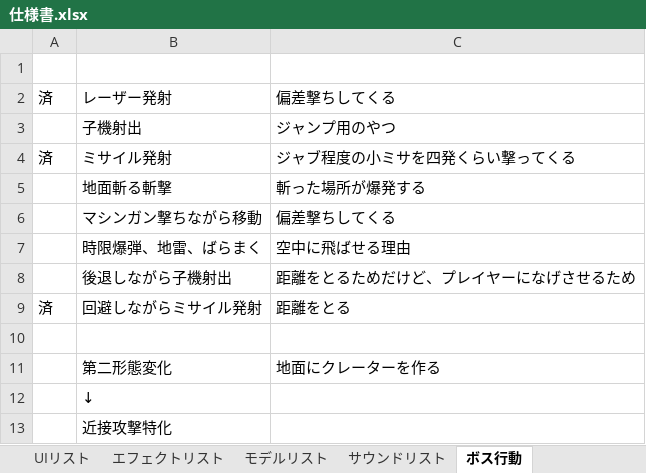
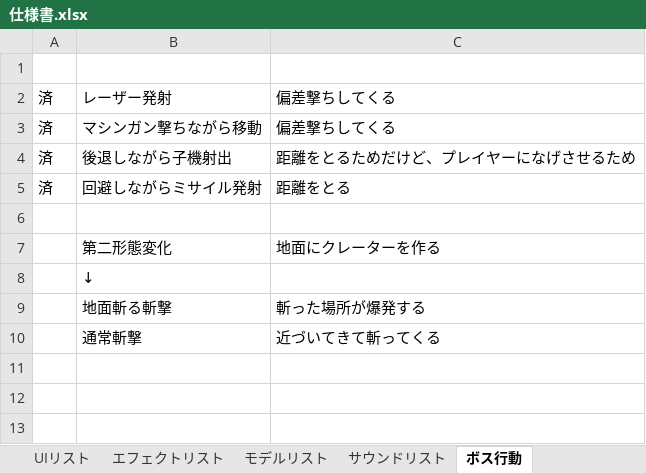
Before and after one commit to TakayamaMomoya/3DAction_2024, an Excel workbook: document/仕様書.xlsx, sheet ボス行動, drawn as a sheet; values as stored, in another font and other column widths than the file's, no borders; removed rows and columns are numbered as before the commit, all else as after; the diff names each change by its address in the sheet, - before the commit and + after, or states it on an @@ line.

```diff
--- a/document/仕様書.xlsx (sheet ボス行動)
+++ b/document/仕様書.xlsx (sheet ボス行動)
-row 3:  | 子機射出 | ジャンプ用のやつ
-row 4: 済 | ミサイル発射 | ジャブ程度の小ミサを四発くらい撃ってくる
-A3: (empty)
+A3: 済
-row 7:  | 時限爆弾、地雷、ばらまく | 空中に飛ばせる理由
-A4: (empty)
+A4: 済
-row 13:  | 近接攻撃特化
@@ row 5 moved to row 9: 地面斬る斬撃 @@
+row 10:  | 通常斬撃 | 近づいてきて斬ってくる
```
Also changed, not shown: 7 other files.
